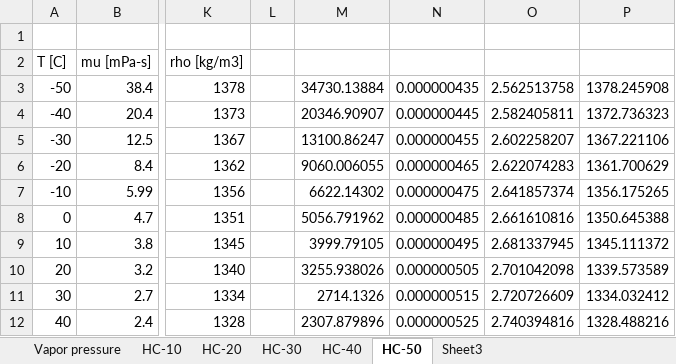
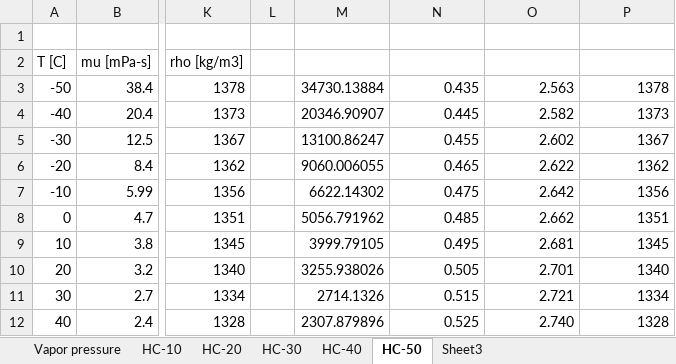
Before and after one commit to ibell/coolprop, an Excel workbook: dev/IncompressibleLiquids/Dynalene_manufacturer_data.xlsx, sheet HC-50, drawn as a sheet; only a part is shown, gaps mark what is left out; values as stored, in another font and other column widths than the file's, no borders; the diff covers the shown part only; the diff names each change by its address in the sheet, - before the commit and + after, or states it on an @@ line.

Commit message:
checks of dynalene data in dec/IncompressibleLiquids/Dynalene_manufacturer_data.xlsx
Signed-off-by: Ian Bell <ian.h.bell@gmail.com>

```diff
--- a/dev/IncompressibleLiquids/Dynalene_manufacturer_data.xlsx (sheet HC-50)
+++ b/dev/IncompressibleLiquids/Dynalene_manufacturer_data.xlsx (sheet HC-50)
-N3: 0.000000435
+N3: 0.435
-O3: 2.562513758
+O3: 2.563
-P3: 1378.245908
+P3: 1378
-N4: 0.000000445
+N4: 0.445
-O4: 2.582405811
+O4: 2.582
-P4: 1372.736323
+P4: 1373
-N5: 0.000000455
+N5: 0.455
-O5: 2.602258207
+O5: 2.602
-P5: 1367.221106
+P5: 1367
-N6: 0.000000465
+N6: 0.465
-O6: 2.622074283
+O6: 2.622
-P6: 1361.700629
+P6: 1362
-N7: 0.000000475
+N7: 0.475
-O7: 2.641857374
+O7: 2.642
-P7: 1356.175265
+P7: 1356
-N8: 0.000000485
+N8: 0.485
-O8: 2.661610816
+O8: 2.662
-P8: 1350.645388
+P8: 1351
-N9: 0.000000495
+N9: 0.495
-O9: 2.681337945
+O9: 2.681
-P9: 1345.111372
+P9: 1345
-N10: 0.000000505
+N10: 0.505
-O10: 2.701042098
+O10: 2.701
-P10: 1339.573589
+P10: 1340
-N11: 0.000000515
+N11: 0.515
-O11: 2.720726609
+O11: 2.721
-P11: 1334.032412
+P11: 1334
-N12: 0.000000525
+N12: 0.525
-O12: 2.740394816
+O12: 2.740
-P12: 1328.488216
+P12: 1328
```
Also changed, not shown: 48 edited cells elsewhere in this sheet.
